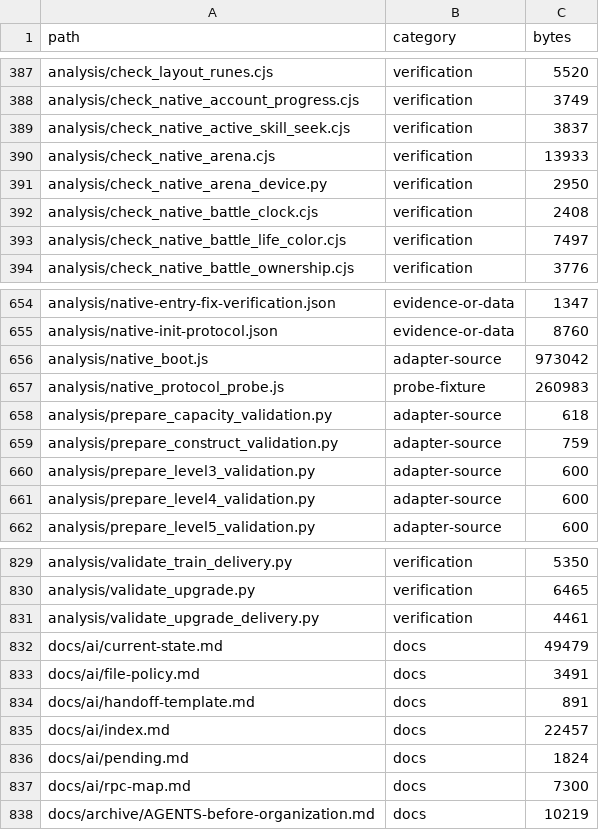
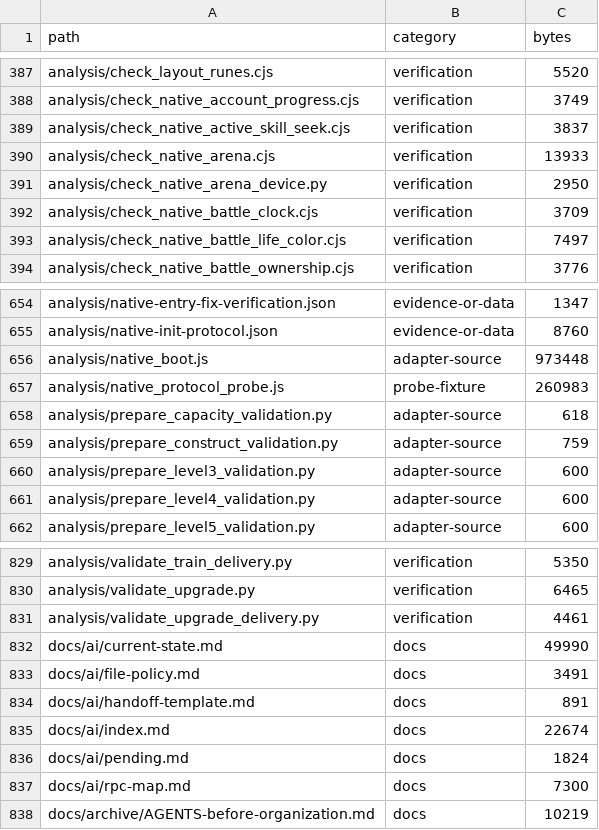
Before and after one commit to Abdulla-abs/dshaudh, a TSV file: docs/ai/files.tsv, drawn as a sheet; only a part is shown, gaps mark what is left out.

```diff
--- a/docs/ai/files.tsv
+++ b/docs/ai/files.tsv
@@ -391,3 +391,3 @@ analysis/check_native_arena.cjs	verification	13933
 analysis/check_native_arena_device.py	verification	2950
-analysis/check_native_battle_clock.cjs	verification	2408
+analysis/check_native_battle_clock.cjs	verification	3709
 analysis/check_native_battle_life_color.cjs	verification	7497
@@ -655,3 +655,3 @@ analysis/native-entry-fix-verification.json	evidence-or-data	1347
 analysis/native-init-protocol.json	evidence-or-data	8760
-analysis/native_boot.js	adapter-source	973042
+analysis/native_boot.js	adapter-source	973448
 analysis/native_protocol_probe.js	probe-fixture	260983
@@ -831,6 +831,6 @@ analysis/validate_upgrade.py	verification	6465
 analysis/validate_upgrade_delivery.py	verification	4461
-docs/ai/current-state.md	docs	49479
+docs/ai/current-state.md	docs	49990
 docs/ai/file-policy.md	docs	3491
 docs/ai/handoff-template.md	docs	891
-docs/ai/index.md	docs	22457
+docs/ai/index.md	docs	22674
 docs/ai/pending.md	docs	1824
```
Also changed, not shown: docs/ai/functions.tsv, docs/ai/rpc-locations.tsv, 5 other files.
